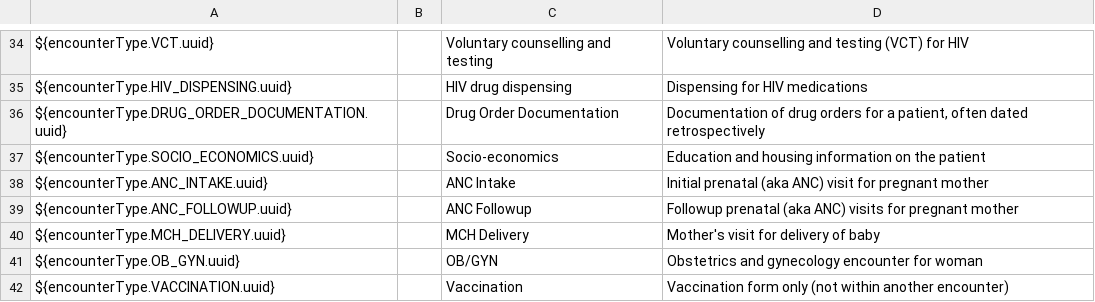
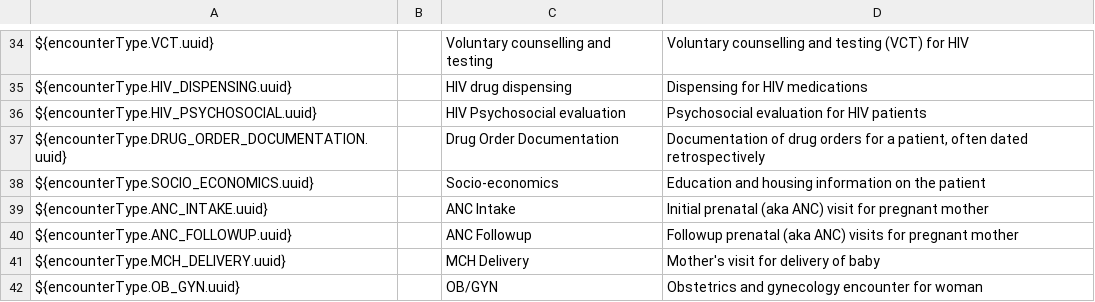
Before and after one commit to PIH/openmrs-config-pihemr, a CSV file: configuration/encountertypes/encounterTypes.csv, drawn as a sheet; only a part is shown, gaps mark what is left out; the shorter side is filled out with more unchanged rows; the diff names each change by its address in the sheet, - before the commit and + after, or states it on an @@ line.

Commit message:
HAI-922 Added HIV psychosocial evaluation form and encounter and actions

```diff
--- a/configuration/encountertypes/encounterTypes.csv
+++ b/configuration/encountertypes/encounterTypes.csv
+row 36: ${encounterType.HIV_PSYCHOSOCIAL.uuid} |  | HIV Psychosocial evaluation | Psychosocial evaluation for HIV patients
```
Also changed, not shown: 4 other files.
